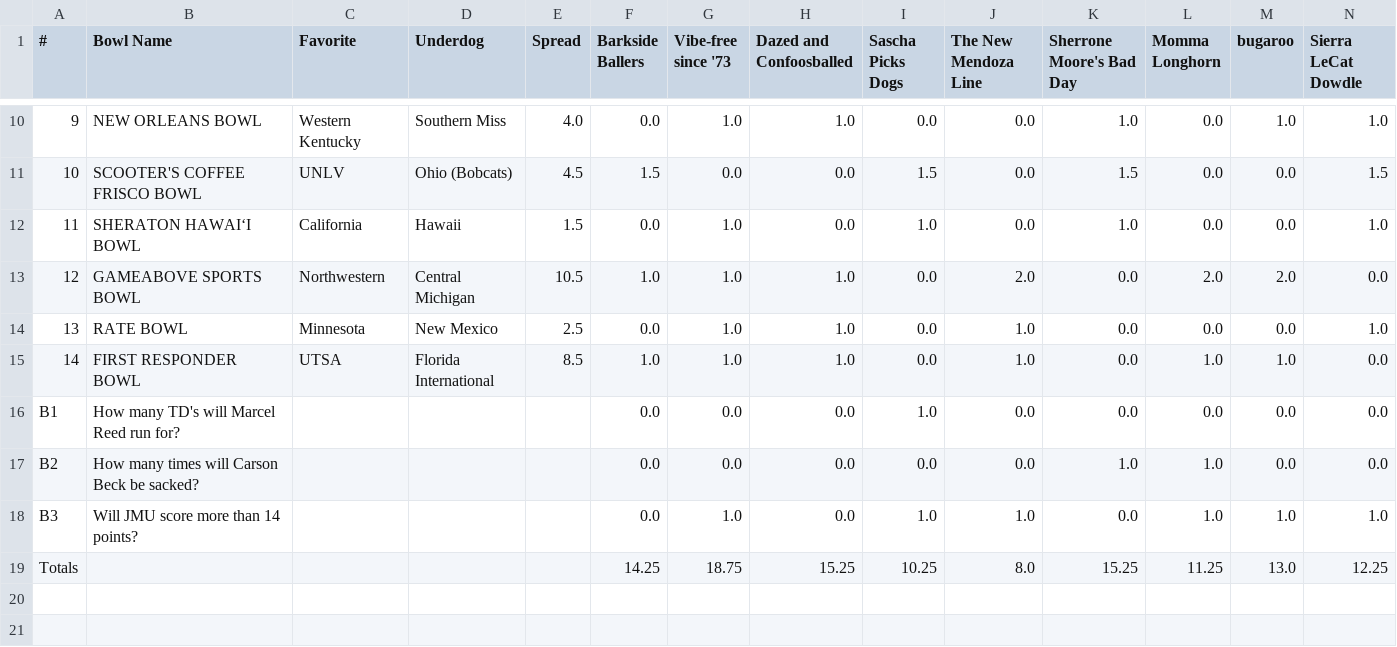
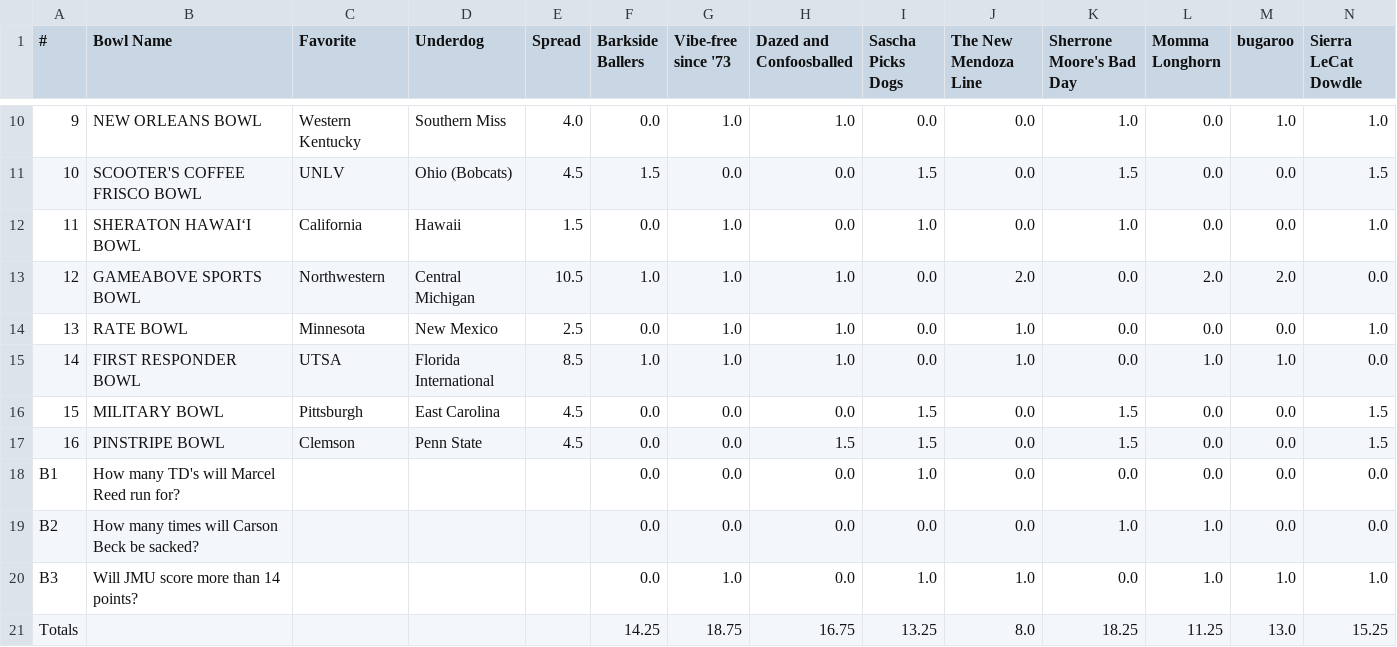
Before and after one commit to jorodo/jorodo.github.io, a CSV file: bowl_pool/2025-2026/results.csv, drawn as a sheet; only a part is shown, gaps mark what is left out; removed rows and columns are numbered as before the commit, all else as after; rows hold the shown columns only; the diff names each change by its address in the sheet, - before the commit and + after, or states it on an @@ line.

```diff
--- a/bowl_pool/2025-2026/results.csv
+++ b/bowl_pool/2025-2026/results.csv
+row 16: 15 | MILITARY BOWL | Pittsburgh | East Carolina | 4.5 | 0.0 | 0.0 | 0.0 | 1.5 | 0.0 | 1.5 | 0.0 | 0.0 | 1.5
+row 17: 16 | PINSTRIPE BOWL | Clemson | Penn State | 4.5 | 0.0 | 0.0 | 1.5 | 1.5 | 0.0 | 1.5 | 0.0 | 0.0 | 1.5
-row 19: Totals |  |  |  |  | 14.25 | 18.75 | 15.25 | 10.25 | 8.0 | 15.25 | 11.25 | 13.0 | 12.25
+row 21: Totals |  |  |  |  | 14.25 | 18.75 | 16.75 | 13.25 | 8.0 | 18.25 | 11.25 | 13.0 | 15.25
```
Also changed, not shown: bowl_pool/2025-2026/picks.csv, bowl_pool/2025-2026/rankings.csv, 25 other files.
